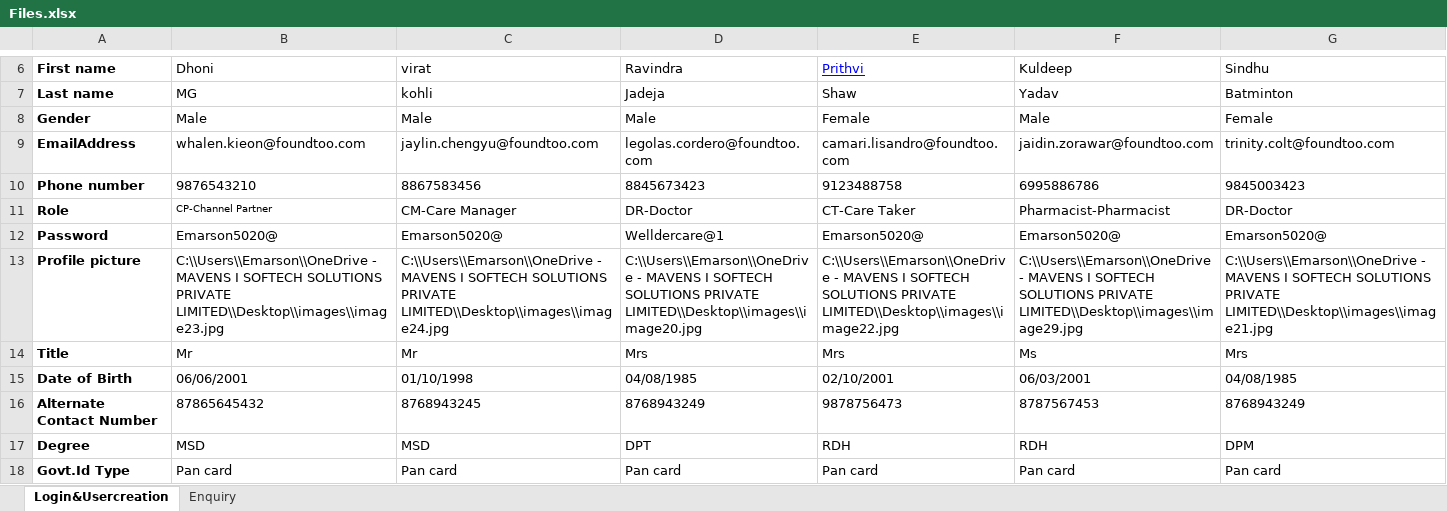
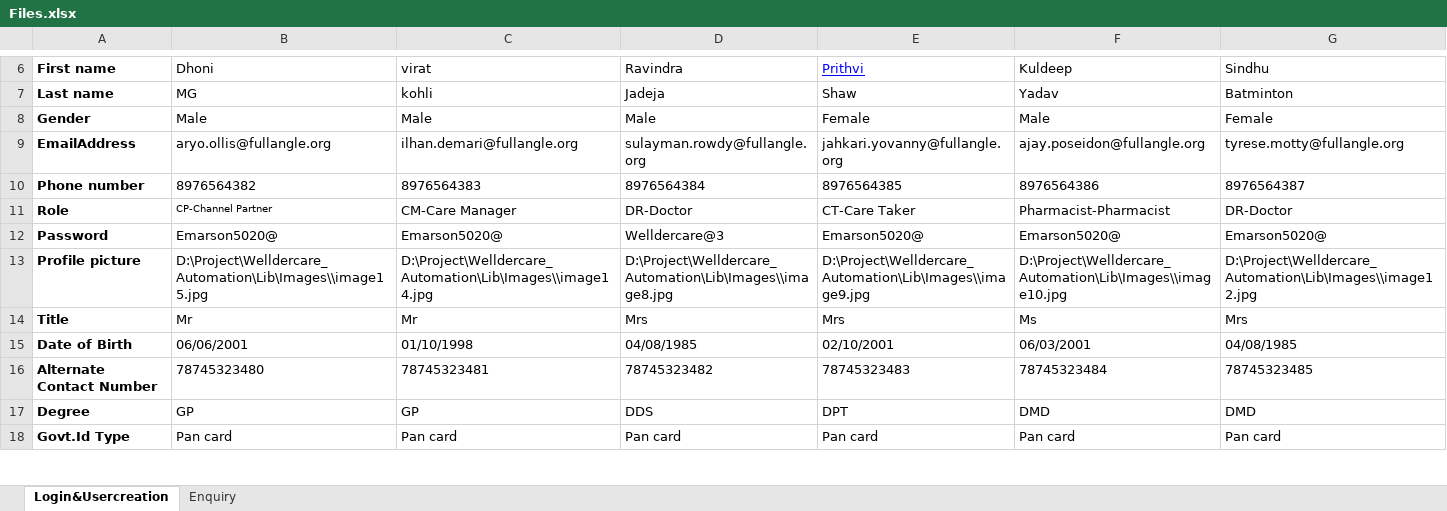
Before and after one commit to Emarson-S/Welldercare_Automation, an Excel workbook: Excel Files/Files.xlsx, sheet Login&Usercreation, drawn as a sheet; only a part is shown, gaps mark what is left out; values as stored, in another font and other column widths than the file's, no borders; the diff covers the shown part only; the diff names each change by its address in the sheet, - before the commit and + after, or states it on an @@ line.

```diff
--- a/Excel Files/Files.xlsx (sheet Login&Usercreation)
+++ b/Excel Files/Files.xlsx (sheet Login&Usercreation)
-B9 (Dhoni): whalen.kieon@foundtoo.com
+B9 (Dhoni): aryo.ollis@fullangle.org
-C9 (virat): jaylin.chengyu@foundtoo.com
+C9 (virat): ilhan.demari@fullangle.org
-D9 (Ravindra): legolas.cordero@foundtoo.com
+D9 (Ravindra): sulayman.rowdy@fullangle.org
-E9 (Prithvi): camari.lisandro@foundtoo.com
+E9 (Prithvi): jahkari.yovanny@fullangle.org
-F9 (Kuldeep): jaidin.zorawar@foundtoo.com
+F9 (Kuldeep): ajay.poseidon@fullangle.org
-G9 (Sindhu): trinity.colt@foundtoo.com
+G9 (Sindhu): tyrese.motty@fullangle.org
-B10 (Dhoni): 9876543210
+B10 (Dhoni): 8976564382
-C10 (virat): 8867583456
+C10 (virat): 8976564383
-D10 (Ravindra): 8845673423
+D10 (Ravindra): 8976564384
-E10 (Prithvi): 9123488758
+E10 (Prithvi): 8976564385
-F10 (Kuldeep): 6995886786
+F10 (Kuldeep): 8976564386
-G10 (Sindhu): 9845003423
+G10 (Sindhu): 8976564387
-D12 (Ravindra): Welldercare@1
+D12 (Ravindra): Welldercare@3
-B13 (Dhoni): C:\\Users\\Emarson\\OneDrive - MAVENS I SOFTECH SOLUTIONS PRIVATE LIMITED\\Desktop\\images\\image23.jpg
+B13 (Dhoni): D:\Project\Welldercare_Automation\Lib\Images\\image15.jpg
-C13 (virat): C:\\Users\\Emarson\\OneDrive - MAVENS I SOFTECH SOLUTIONS PRIVATE LIMITED\\Desktop\\images\\image24.jpg
+C13 (virat): D:\Project\Welldercare_Automation\Lib\Images\\image14.jpg
-D13 (Ravindra): C:\\Users\\Emarson\\OneDrive - MAVENS I SOFTECH SOLUTIONS PRIVATE LIMITED\\Desktop\\images\\image20.jpg
+D13 (Ravindra): D:\Project\Welldercare_Automation\Lib\Images\\image8.jpg
-E13 (Prithvi): C:\\Users\\Emarson\\OneDrive - MAVENS I SOFTECH SOLUTIONS PRIVATE LIMITED\\Desktop\\images\\image22.jpg
+E13 (Prithvi): D:\Project\Welldercare_Automation\Lib\Images\\image9.jpg
-F13 (Kuldeep): C:\\Users\\Emarson\\OneDrive - MAVENS I SOFTECH SOLUTIONS PRIVATE LIMITED\\Desktop\\images\\image29.jpg
+F13 (Kuldeep): D:\Project\Welldercare_Automation\Lib\Images\\image10.jpg
-G13 (Sindhu): C:\\Users\\Emarson\\OneDrive - MAVENS I SOFTECH SOLUTIONS PRIVATE LIMITED\\Desktop\\images\\image21.jpg
+G13 (Sindhu): D:\Project\Welldercare_Automation\Lib\Images\\image12.jpg
-B16 (Dhoni): 87865645432
+B16 (Dhoni): 78745323480
-C16 (virat): 8768943245
+C16 (virat): 78745323481
-D16 (Ravindra): 8768943249
+D16 (Ravindra): 78745323482
-E16 (Prithvi): 9878756473
+E16 (Prithvi): 78745323483
-F16 (Kuldeep): 8787567453
+F16 (Kuldeep): 78745323484
-G16 (Sindhu): 8768943249
+G16 (Sindhu): 78745323485
-B17 (Dhoni): MSD
+B17 (Dhoni): GP
-C17 (virat): MSD
+C17 (virat): GP
-D17 (Ravindra): DPT
+D17 (Ravindra): DDS
-E17 (Prithvi): RDH
+E17 (Prithvi): DPT
-F17 (Kuldeep): RDH
+F17 (Kuldeep): DMD
-G17 (Sindhu): DPM
+G17 (Sindhu): DMD
```
Also changed, not shown: 48 edited cells elsewhere in this sheet, sheet Enquiry, 38 other files.
